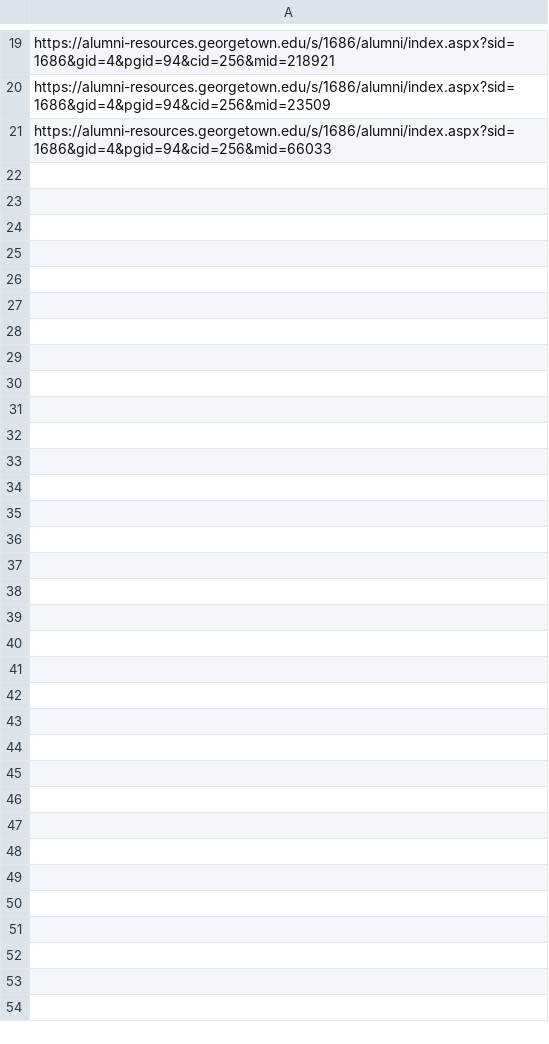
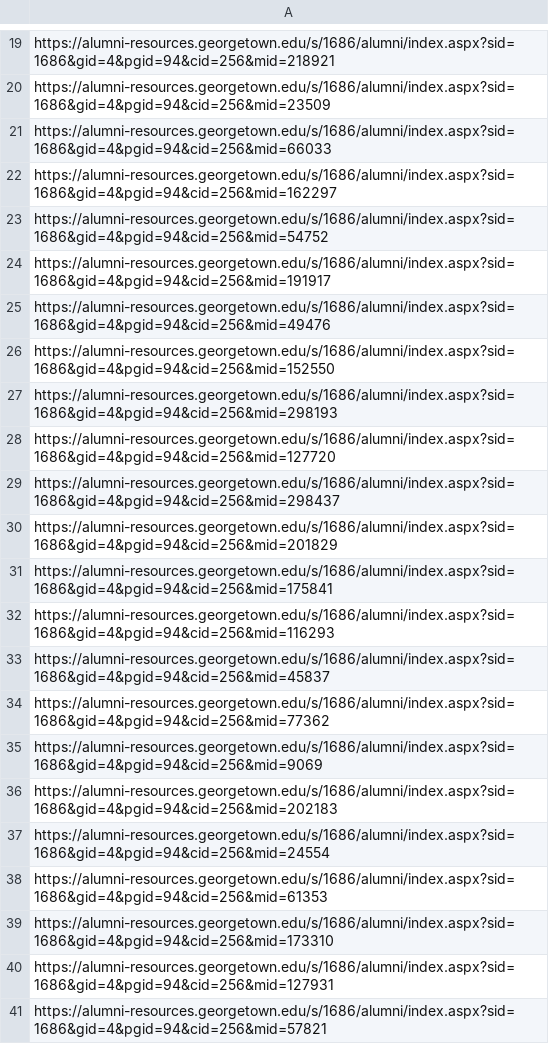
Before and after one commit to agnos-io/George-Town-data-scraping, a CSV file: output/profileUrlAddresses.csv, drawn as a sheet; only a part is shown, gaps mark what is left out; the diff covers the shown part only; the diff names each change by its address in the sheet, - before the commit and + after, or states it on an @@ line.

Commit message:
segregated url collection and profile data collection

```diff
--- a/output/profileUrlAddresses.csv
+++ b/output/profileUrlAddresses.csv
+row 22: https://alumni-resources.georgetown.edu/s/1686/alumni/index.aspx?sid=1686&gid=4&pgid=94&cid=256&mid=162297
+row 23: https://alumni-resources.georgetown.edu/s/1686/alumni/index.aspx?sid=1686&gid=4&pgid=94&cid=256&mid=54752
+row 24: https://alumni-resources.georgetown.edu/s/1686/alumni/index.aspx?sid=1686&gid=4&pgid=94&cid=256&mid=191917
+row 25: https://alumni-resources.georgetown.edu/s/1686/alumni/index.aspx?sid=1686&gid=4&pgid=94&cid=256&mid=49476
+row 26: https://alumni-resources.georgetown.edu/s/1686/alumni/index.aspx?sid=1686&gid=4&pgid=94&cid=256&mid=152550
+row 27: https://alumni-resources.georgetown.edu/s/1686/alumni/index.aspx?sid=1686&gid=4&pgid=94&cid=256&mid=298193
+row 28: https://alumni-resources.georgetown.edu/s/1686/alumni/index.aspx?sid=1686&gid=4&pgid=94&cid=256&mid=127720
+row 29: https://alumni-resources.georgetown.edu/s/1686/alumni/index.aspx?sid=1686&gid=4&pgid=94&cid=256&mid=298437
+row 30: https://alumni-resources.georgetown.edu/s/1686/alumni/index.aspx?sid=1686&gid=4&pgid=94&cid=256&mid=201829
+row 31: https://alumni-resources.georgetown.edu/s/1686/alumni/index.aspx?sid=1686&gid=4&pgid=94&cid=256&mid=175841
+row 32: https://alumni-resources.georgetown.edu/s/1686/alumni/index.aspx?sid=1686&gid=4&pgid=94&cid=256&mid=116293
+row 33: https://alumni-resources.georgetown.edu/s/1686/alumni/index.aspx?sid=1686&gid=4&pgid=94&cid=256&mid=45837
+row 34: https://alumni-resources.georgetown.edu/s/1686/alumni/index.aspx?sid=1686&gid=4&pgid=94&cid=256&mid=77362
+row 35: https://alumni-resources.georgetown.edu/s/1686/alumni/index.aspx?sid=1686&gid=4&pgid=94&cid=256&mid=9069
+row 36: https://alumni-resources.georgetown.edu/s/1686/alumni/index.aspx?sid=1686&gid=4&pgid=94&cid=256&mid=202183
+row 37: https://alumni-resources.georgetown.edu/s/1686/alumni/index.aspx?sid=1686&gid=4&pgid=94&cid=256&mid=24554
+row 38: https://alumni-resources.georgetown.edu/s/1686/alumni/index.aspx?sid=1686&gid=4&pgid=94&cid=256&mid=61353
+row 39: https://alumni-resources.georgetown.edu/s/1686/alumni/index.aspx?sid=1686&gid=4&pgid=94&cid=256&mid=173310
+row 40: https://alumni-resources.georgetown.edu/s/1686/alumni/index.aspx?sid=1686&gid=4&pgid=94&cid=256&mid=127931
+row 41: https://alumni-resources.georgetown.edu/s/1686/alumni/index.aspx?sid=1686&gid=4&pgid=94&cid=256&mid=57821
```
Also changed, not shown: 20 added rows elsewhere in this file, 8 other files.
